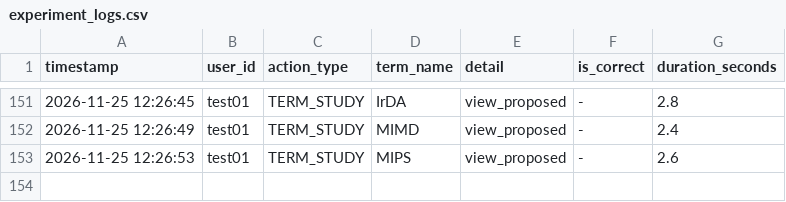
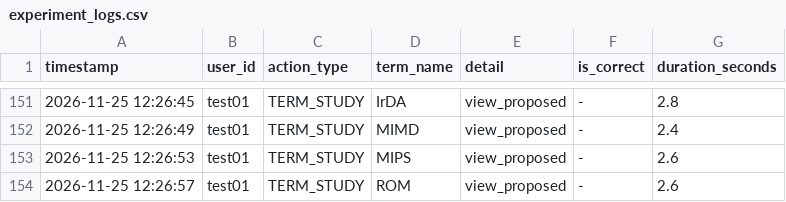
Before and after one commit to SakuSaku0705/de-ta-base, a CSV file: experiment_logs.csv, drawn as a sheet; only a part is shown, gaps mark what is left out.

Commit message:
log: test01 - TERM_STUDY (ROM)

```diff
--- a/experiment_logs.csv
+++ b/experiment_logs.csv
@@ -153 +153,2 @@ timestamp,user_id,action_type,term_name,detail,is_correct,duration_seconds
 "2026-11-25 12:26:53","test01","TERM_STUDY","MIPS","view_proposed","-",2.6
+"2026-11-25 12:26:57","test01","TERM_STUDY","ROM","view_proposed","-",2.6
```
